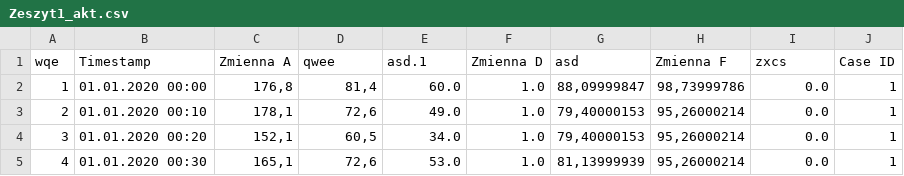
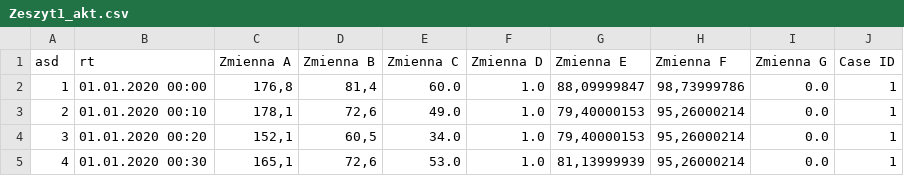
Before and after one commit to zawislakm/IO, a CSV file: backend/uploaded_files/Zeszyt1_akt.csv, drawn as a sheet; only a part is shown; removed rows and columns are numbered as before the commit, all else as after; the diff names each change by its address in the sheet, - before the commit and + after, or states it on an @@ line.

Commit message:
Backend: Not working example

```diff
--- a/backend/uploaded_files/Zeszyt1_akt.csv
+++ b/backend/uploaded_files/Zeszyt1_akt.csv
-row 1: wqe | Timestamp | Zmienna A | qwee | asd.1 | Zmienna D | asd | Zmienna F | zxcs | Case ID
+row 1: asd | rt | Zmienna A | Zmienna B | Zmienna C | Zmienna D | Zmienna E | Zmienna F | Zmienna G | Case ID
```
Also changed, not shown: 2 other files.
